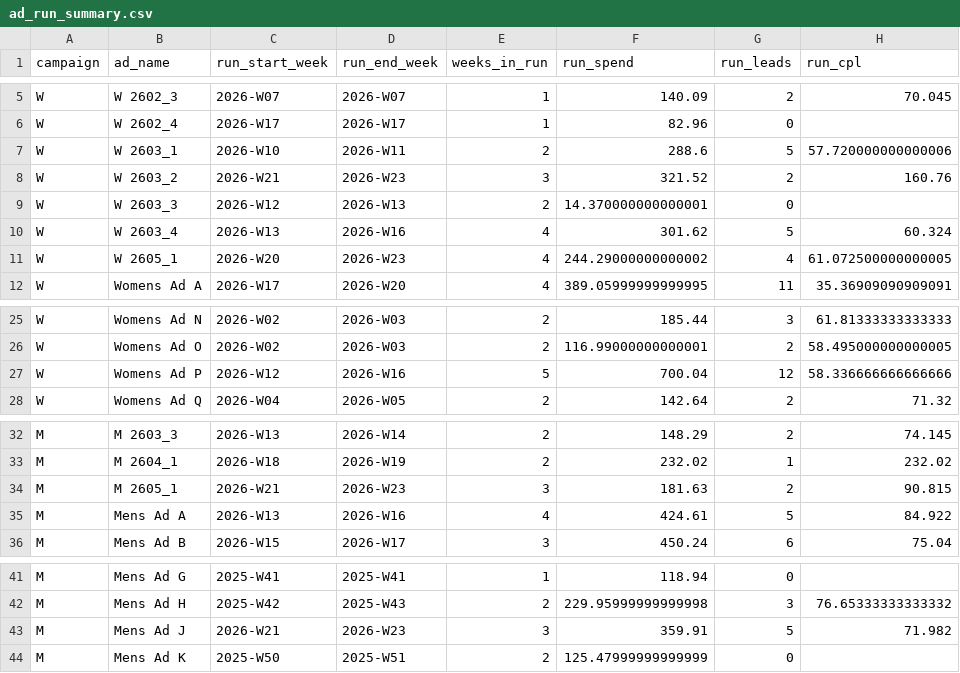
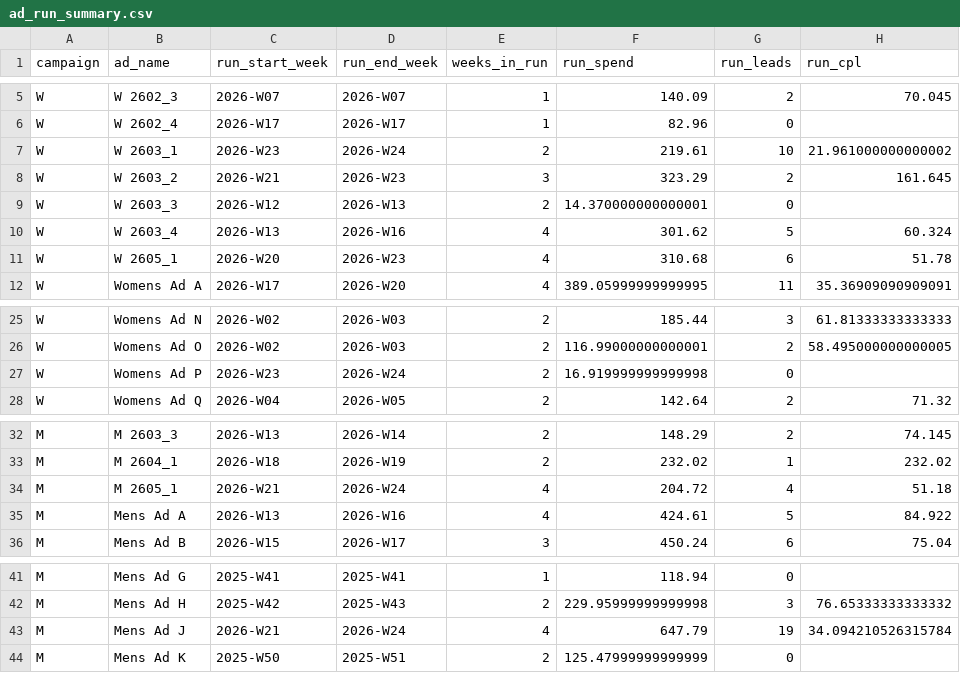
Before and after one commit to opherdonchin/Facebook_Ad_Planning, a CSV file: outputs/ad_run_summary.csv, drawn as a sheet; only a part is shown, gaps mark what is left out.

Commit message:
Update ad performance data and weekly upload assets
- Modified ad_run_summary.csv to reflect updated ad performance metrics, including changes in spend, leads, and cost per lead for various campaigns.
- Adjusted ad_weekly_performance.csv to include new entries and updated existing records for better tracking of ad performance over time.
- Updated weekly_upload_assets.zip, weekly_upload_context.zip, and weekly_upload_data.zip to include the latest asset versions.
- Revised weekly_upload_manifest.json with new generation timestamp, updated file sizes, and SHA256 checksums for integrity verification of uploaded files.

```diff
--- a/outputs/ad_run_summary.csv
+++ b/outputs/ad_run_summary.csv
@@ -6,7 +6,7 @@ W,W 2602_3,2026-W07,2026-W07,1,140.09,2,70.045
 W,W 2602_4,2026-W17,2026-W17,1,82.96,0,
-W,W 2603_1,2026-W10,2026-W11,2,288.6,5,57.720000000000006
-W,W 2603_2,2026-W21,2026-W23,3,321.52,2,160.76
+W,W 2603_1,2026-W23,2026-W24,2,219.61,10,21.961000000000002
+W,W 2603_2,2026-W21,2026-W23,3,323.29,2,161.645
 W,W 2603_3,2026-W12,2026-W13,2,14.370000000000001,0,
 W,W 2603_4,2026-W13,2026-W16,4,301.62,5,60.324
-W,W 2605_1,2026-W20,2026-W23,4,244.29000000000002,4,61.072500000000005
+W,W 2605_1,2026-W20,2026-W23,4,310.68,6,51.78
 W,Womens Ad A,2026-W17,2026-W20,4,389.05999999999995,11,35.36909090909091
@@ -26,3 +26,3 @@ W,Womens Ad N,2026-W02,2026-W03,2,185.44,3,61.81333333333333
 W,Womens Ad O,2026-W02,2026-W03,2,116.99000000000001,2,58.495000000000005
-W,Womens Ad P,2026-W12,2026-W16,5,700.04,12,58.336666666666666
+W,Womens Ad P,2026-W23,2026-W24,2,16.919999999999998,0,
 W,Womens Ad Q,2026-W04,2026-W05,2,142.64,2,71.32
@@ -33,3 +33,3 @@ M,M 2603_3,2026-W13,2026-W14,2,148.29,2,74.145
 M,M 2604_1,2026-W18,2026-W19,2,232.02,1,232.02
-M,M 2605_1,2026-W21,2026-W23,3,181.63,2,90.815
+M,M 2605_1,2026-W21,2026-W24,4,204.72,4,51.18
 M,Mens Ad A,2026-W13,2026-W16,4,424.61,5,84.922
@@ -42,3 +42,3 @@ M,Mens Ad G,2025-W41,2025-W41,1,118.94,0,
 M,Mens Ad H,2025-W42,2025-W43,2,229.95999999999998,3,76.65333333333332
-M,Mens Ad J,2026-W21,2026-W23,3,359.91,5,71.982
+M,Mens Ad J,2026-W21,2026-W24,4,647.79,19,34.094210526315784
 M,Mens Ad K,2025-W50,2025-W51,2,125.47999999999999,0,
```
Also changed, not shown: outputs/ad_lifetime_summary.csv, outputs/ad_weekly_performance.csv, 5 other files.
